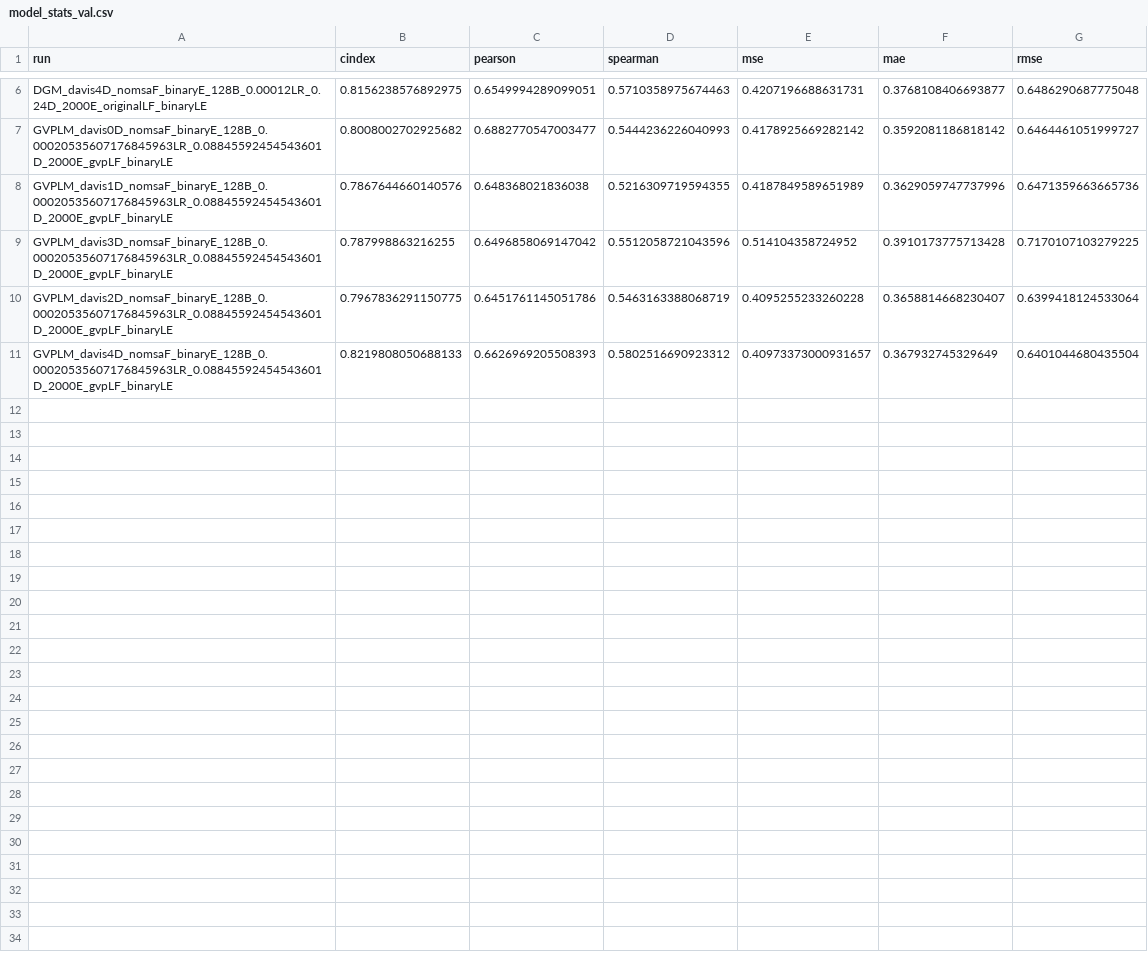
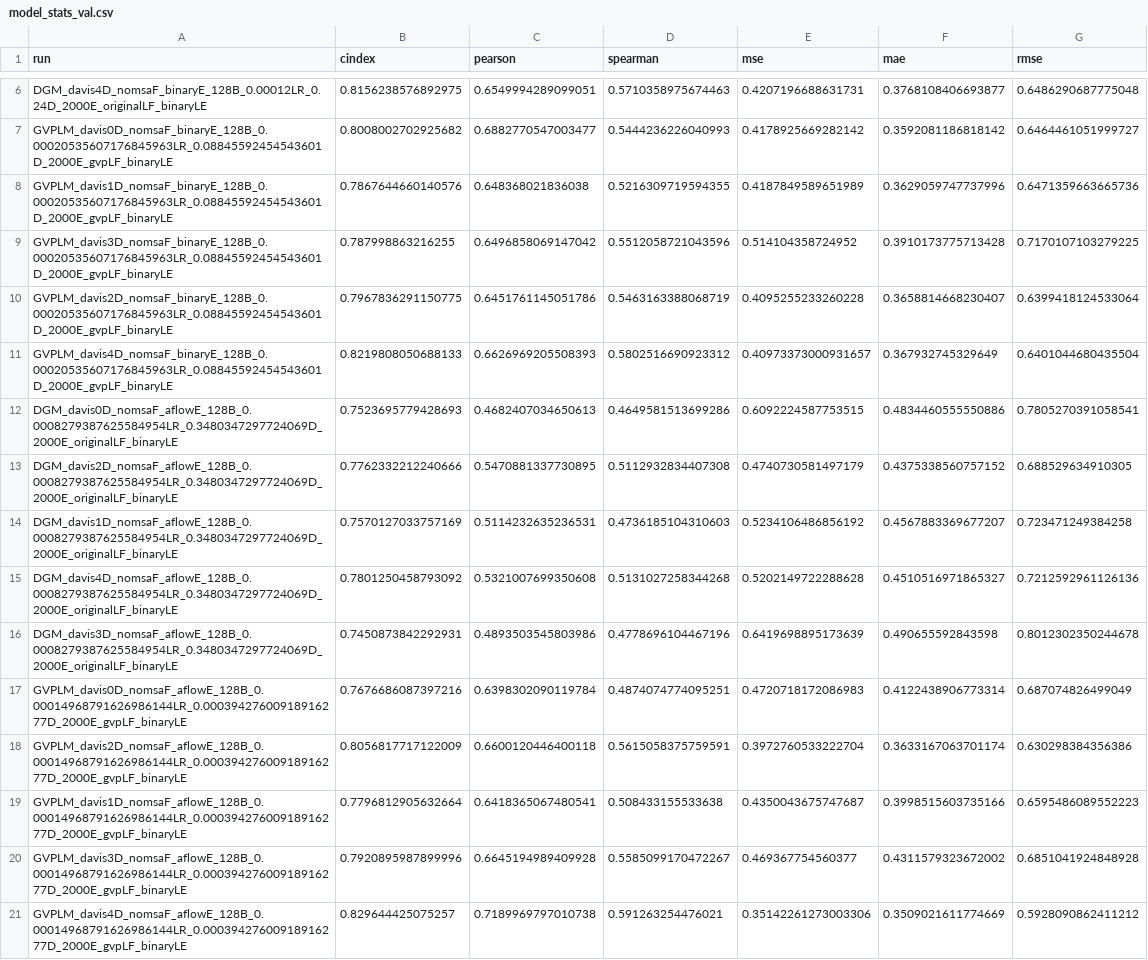
Before and after one commit to jyaacoub/MutDTA, a CSV file: results/v115/model_media/model_stats_val.csv, drawn as a sheet; only a part is shown, gaps mark what is left out.

Commit message:
results: copied aflow results from v113 to v115
Since the whole point of v115 is to compare the performance against aflow in an equal playing field. #113 #115

```diff
--- a/results/v115/model_media/model_stats_val.csv
+++ b/results/v115/model_media/model_stats_val.csv
@@ -11 +11,11 @@ GVPLM_davis2D_nomsaF_binaryE_128B_0.00020535607176845963LR_0.08845592454543601D_
 GVPLM_davis4D_nomsaF_binaryE_128B_0.00020535607176845963LR_0.08845592454543601D_2000E_gvpLF_binaryLE,0.8219808050688133,0.6626969205508393,0.5802516690923312,0.40973373000931657,0.367932745329649,0.6401044680435504
+DGM_davis0D_nomsaF_aflowE_128B_0.0008279387625584954LR_0.3480347297724069D_2000E_originalLF_binaryLE,0.7523695779428693,0.4682407034650613,0.4649581513699286,0.6092224587753515,0.4834460555550886,0.7805270391058541
+DGM_davis2D_nomsaF_aflowE_128B_0.0008279387625584954LR_0.3480347297724069D_2000E_originalLF_binaryLE,0.7762332212240666,0.5470881337730895,0.5112932834407308,0.4740730581497179,0.4375338560757152,0.688529634910305
+DGM_davis1D_nomsaF_aflowE_128B_0.0008279387625584954LR_0.3480347297724069D_2000E_originalLF_binaryLE,0.7570127033757169,0.5114232635236531,0.4736185104310603,0.5234106486856192,0.4567883369677207,0.723471249384258
+DGM_davis4D_nomsaF_aflowE_128B_0.0008279387625584954LR_0.3480347297724069D_2000E_originalLF_binaryLE,0.7801250458793092,0.5321007699350608,0.5131027258344268,0.5202149722288628,0.4510516971865327,0.7212592961126136
+DGM_davis3D_nomsaF_aflowE_128B_0.0008279387625584954LR_0.3480347297724069D_2000E_originalLF_binaryLE,0.7450873842292931,0.4893503545803986,0.4778696104467196,0.6419698895173639,0.490655592843598,0.8012302350244678
+GVPLM_davis0D_nomsaF_aflowE_128B_0.00014968791626986144LR_0.00039427600918916277D_2000E_gvpLF_binaryLE,0.7676686087397216,0.6398302090119784,0.4874074774095251,0.4720718172086983,0.4122438906773314,0.687074826499049
+GVPLM_davis2D_nomsaF_aflowE_128B_0.00014968791626986144LR_0.00039427600918916277D_2000E_gvpLF_binaryLE,0.8056817717122009,0.6600120446400118,0.5615058375759591,0.3972760533222704,0.3633167063701174,0.630298384356386
+GVPLM_davis1D_nomsaF_aflowE_128B_0.00014968791626986144LR_0.00039427600918916277D_2000E_gvpLF_binaryLE,0.7796812905632664,0.6418365067480541,0.508433155533638,0.4350043675747687,0.3998515603735166,0.6595486089552223
+GVPLM_davis3D_nomsaF_aflowE_128B_0.00014968791626986144LR_0.00039427600918916277D_2000E_gvpLF_binaryLE,0.7920895987899996,0.6645194989409928,0.5585099170472267,0.469367754560377,0.4311579323672002,0.6851041924848928
+GVPLM_davis4D_nomsaF_aflowE_128B_0.00014968791626986144LR_0.00039427600918916277D_2000E_gvpLF_binaryLE,0.829644425075257,0.7189969797010738,0.591263254476021,0.35142261273003306,0.3509021611774669,0.5928090862411212
```
Also changed, not shown: results/v115/model_media/model_stats.csv, 1 other file.
